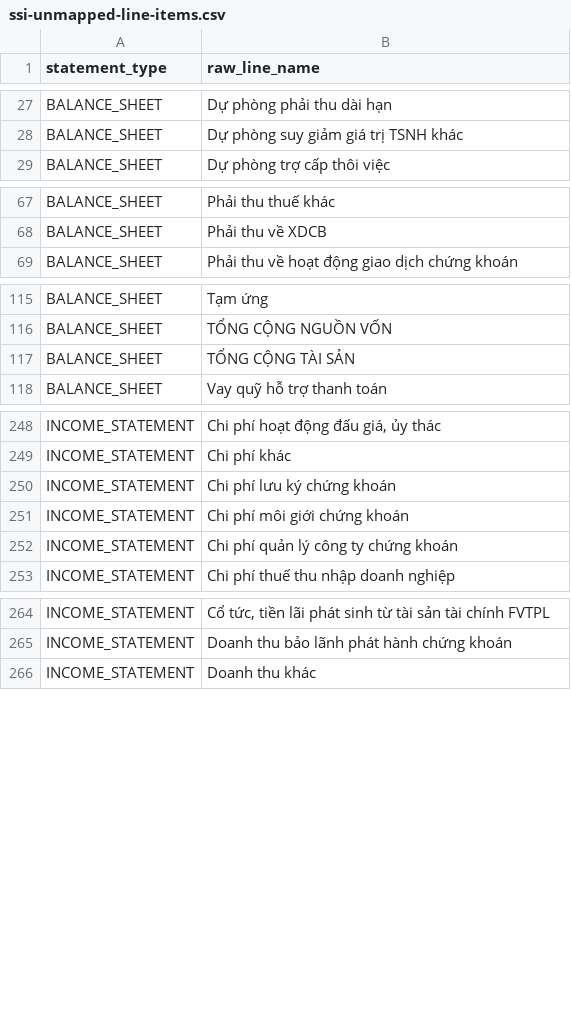
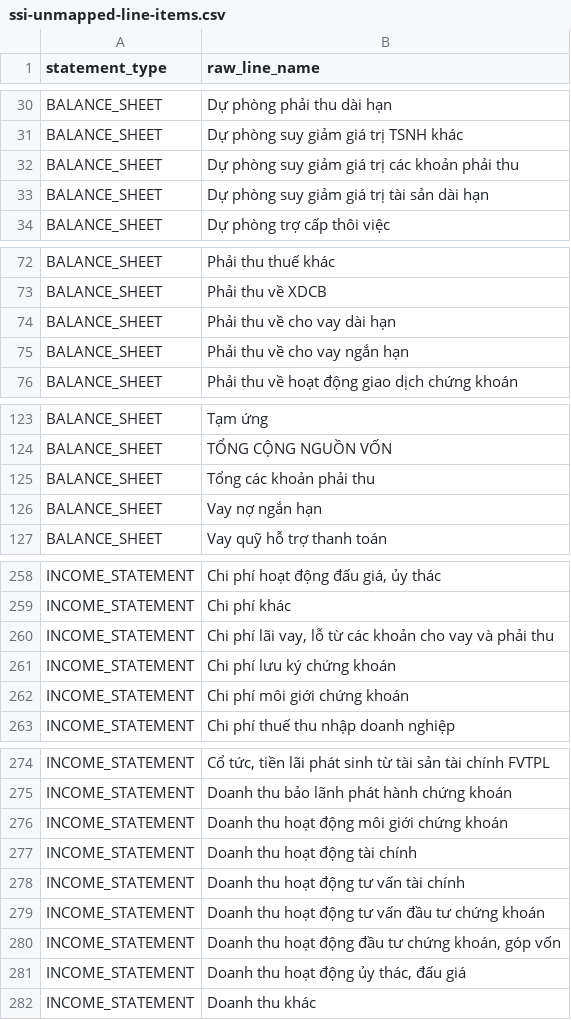
Before and after one commit to lap14tclc2/shannon_allocation, a CSV file: docs/reports/ssi-unmapped-line-items.csv, drawn as a sheet; only a part is shown, gaps mark what is left out; the diff covers the shown part only.

Commit message:
feat(task-132c): repair ssi canonical line item mapping and payload semantics

```diff
--- a/docs/reports/ssi-unmapped-line-items.csv
+++ b/docs/reports/ssi-unmapped-line-items.csv
@@ -28,2 +31,4 @@ BALANCE_SHEET,Dự phòng phải thu dài hạn
 BALANCE_SHEET,Dự phòng suy giảm giá trị TSNH khác
+BALANCE_SHEET,Dự phòng suy giảm giá trị các khoản phải thu
+BALANCE_SHEET,Dự phòng suy giảm giá trị tài sản dài hạn
 BALANCE_SHEET,Dự phòng trợ cấp thôi việc
@@ -68,2 +73,4 @@ BALANCE_SHEET,Phải thu thuế khác
 BALANCE_SHEET,Phải thu về XDCB
+BALANCE_SHEET,Phải thu về cho vay dài hạn
+BALANCE_SHEET,Phải thu về cho vay ngắn hạn
 BALANCE_SHEET,Phải thu về hoạt động giao dịch chứng khoán
@@ -116,3 +124,4 @@ BALANCE_SHEET,Tạm ứng
 BALANCE_SHEET,TỔNG CỘNG NGUỒN VỐN
-BALANCE_SHEET,TỔNG CỘNG TÀI SẢN
+BALANCE_SHEET,Tổng các khoản phải thu
+BALANCE_SHEET,Vay nợ ngắn hạn
 BALANCE_SHEET,Vay quỹ hỗ trợ thanh toán
@@ -249,5 +259,5 @@ INCOME_STATEMENT,"Chi phí hoạt động đấu giá, ủy thác"
 INCOME_STATEMENT,Chi phí khác
+INCOME_STATEMENT,"Chi phí lãi vay, lỗ từ các khoản cho vay và phải thu"
 INCOME_STATEMENT,Chi phí lưu ký chứng khoán
 INCOME_STATEMENT,Chi phí môi giới chứng khoán
-INCOME_STATEMENT,Chi phí quản lý công ty chứng khoán
 INCOME_STATEMENT,Chi phí thuế thu nhập doanh nghiệp
@@ -265,2 +275,8 @@ INCOME_STATEMENT,"Cổ tức, tiền lãi phát sinh từ tài sản tài chính
 INCOME_STATEMENT,Doanh thu bảo lãnh phát hành chứng khoán
+INCOME_STATEMENT,Doanh thu hoạt động môi giới chứng khoán
+INCOME_STATEMENT,Doanh thu hoạt động tài chính
+INCOME_STATEMENT,Doanh thu hoạt động tư vấn tài chính
+INCOME_STATEMENT,Doanh thu hoạt động tư vấn đầu tư chứng khoán
+INCOME_STATEMENT,"Doanh thu hoạt động đầu tư chứng khoán, góp vốn"
+INCOME_STATEMENT,"Doanh thu hoạt động ủy thác, đấu giá"
 INCOME_STATEMENT,Doanh thu khác
```
Also changed, not shown: 5 added rows and 2 removed rows elsewhere in this file, 11 other files.
